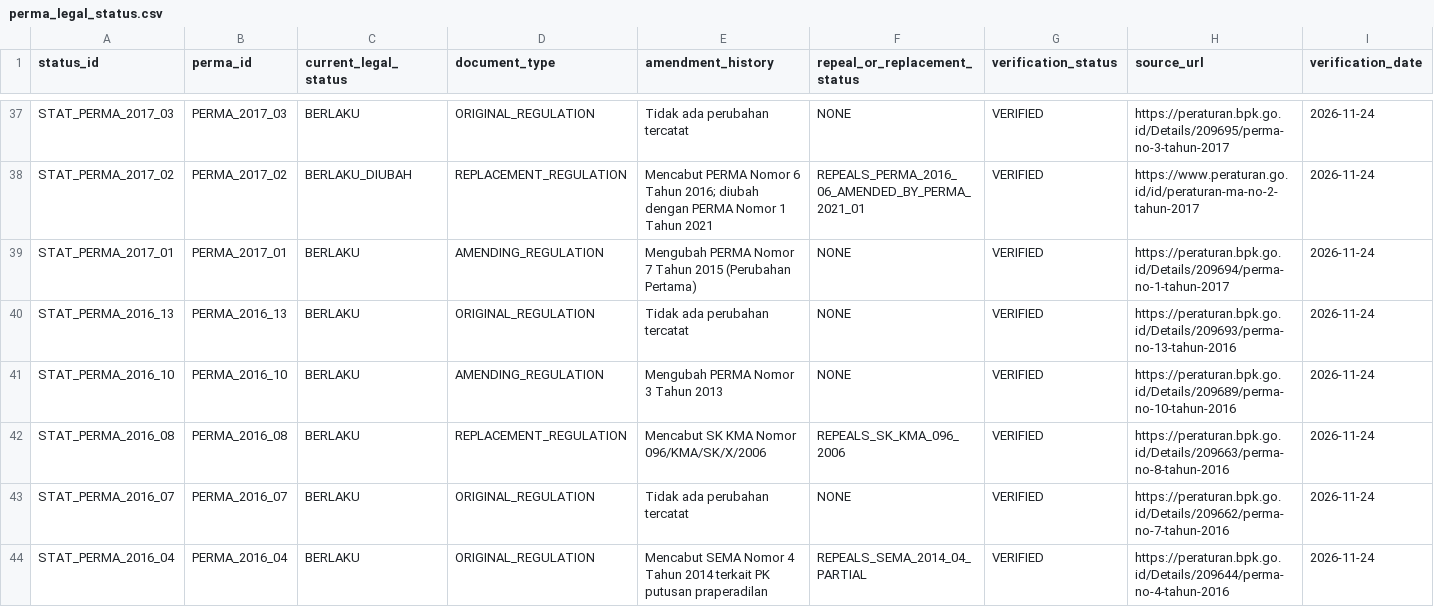
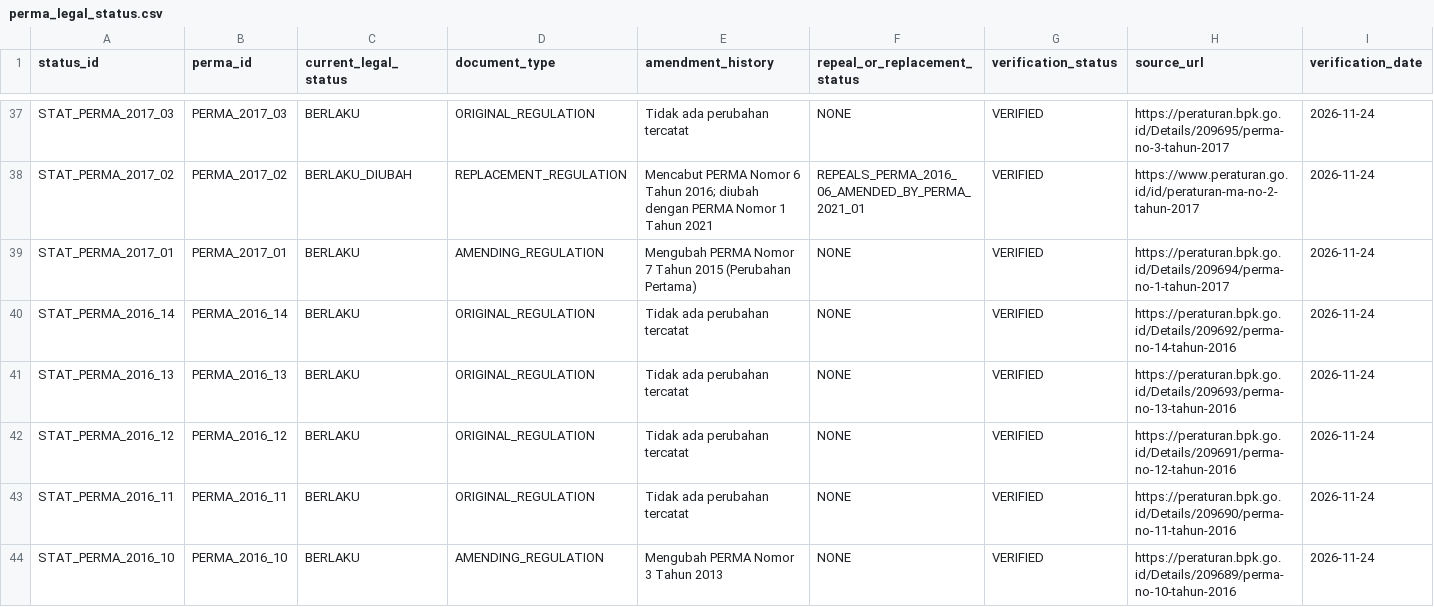
Before and after one commit to bsdkijc-dev/indonesia-judicial-regulatory-impact-observatory, a CSV file: data/perma_registry/perma_legal_status.csv, drawn as a sheet; only a part is shown, gaps mark what is left out; the shorter side is filled out with more unchanged rows; the diff covers the shown part only.

Commit message:
feat: v1.3.0 complete 2016 14/14 PERMA set and add 2005/2013-2015 records

```diff
--- a/data/perma_registry/perma_legal_status.csv
+++ b/data/perma_registry/perma_legal_status.csv
@@ -39,3 +39,6 @@ STAT_PERMA_2017_02,PERMA_2017_02,BERLAKU_DIUBAH,REPLACEMENT_REGULATION,Mencabut
 STAT_PERMA_2017_01,PERMA_2017_01,BERLAKU,AMENDING_REGULATION,Mengubah PERMA Nomor 7 Tahun 2015 (Perubahan Pertama),NONE,VERIFIED,https://peraturan.bpk.go.id/Details/209694/perma-no-1-tahun-2017,2026-11-24
+STAT_PERMA_2016_14,PERMA_2016_14,BERLAKU,ORIGINAL_REGULATION,Tidak ada perubahan tercatat,NONE,VERIFIED,https://peraturan.bpk.go.id/Details/209692/perma-no-14-tahun-2016,2026-11-24
 STAT_PERMA_2016_13,PERMA_2016_13,BERLAKU,ORIGINAL_REGULATION,Tidak ada perubahan tercatat,NONE,VERIFIED,https://peraturan.bpk.go.id/Details/209693/perma-no-13-tahun-2016,2026-11-24
+STAT_PERMA_2016_12,PERMA_2016_12,BERLAKU,ORIGINAL_REGULATION,Tidak ada perubahan tercatat,NONE,VERIFIED,https://peraturan.bpk.go.id/Details/209691/perma-no-12-tahun-2016,2026-11-24
+STAT_PERMA_2016_11,PERMA_2016_11,BERLAKU,ORIGINAL_REGULATION,Tidak ada perubahan tercatat,NONE,VERIFIED,https://peraturan.bpk.go.id/Details/209690/perma-no-11-tahun-2016,2026-11-24
 STAT_PERMA_2016_10,PERMA_2016_10,BERLAKU,AMENDING_REGULATION,Mengubah PERMA Nomor 3 Tahun 2013,NONE,VERIFIED,https://peraturan.bpk.go.id/Details/209689/perma-no-10-tahun-2016,2026-11-24
```
Also changed, not shown: 8 added rows elsewhere in this file, data/perma_registry/legal_coherence.csv, kaggle/perma_master_registry/legal_coherence.csv, 7 other files.
